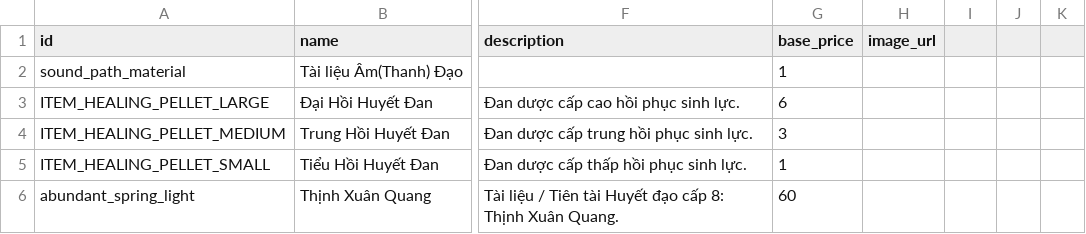
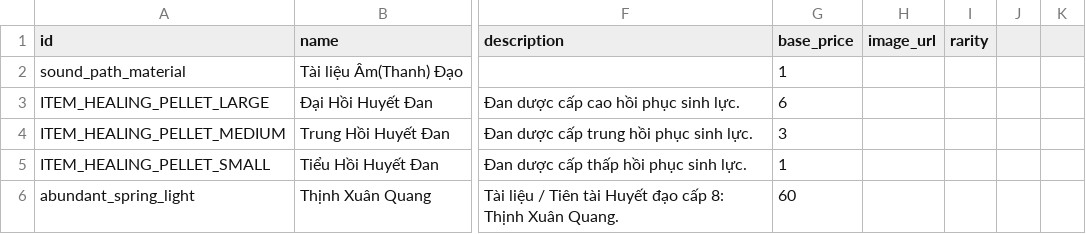
Before and after one commit to VipPro67/GuWorld, a CSV file: backend/cmd/server/data/Item.csv, drawn as a sheet; only a part is shown, gaps mark what is left out; the diff names each change by its address in the sheet, - before the commit and + after, or states it on an @@ line.

Commit message:
feat: add rarity attribute to items and GUs, update related logic and UI
- Introduced a new `rarity` integer attribute (0-9) for items and GUs in the database schema.
- Updated CSV parsing and seeding logic to handle the new `rarity` field.
- Modified item and GU export queries to include `rarity`.
- Adjusted admin handlers to support CRUD operations for the `rarity` attribute.
- Enhanced the exploration and gacha logic to factor in `rarity` when determining drop weights.
- Updated frontend components to display and manage the `rarity` attribute, including input validation.
- Revised documentation to reflect changes in data structure and item rarity handling.

```diff
--- a/backend/cmd/server/data/Item.csv
+++ b/backend/cmd/server/data/Item.csv
-I1: (empty)
+I1: rarity
```
Also changed, not shown: backend/cmd/server/data/Gu.csv, 14 other files.
